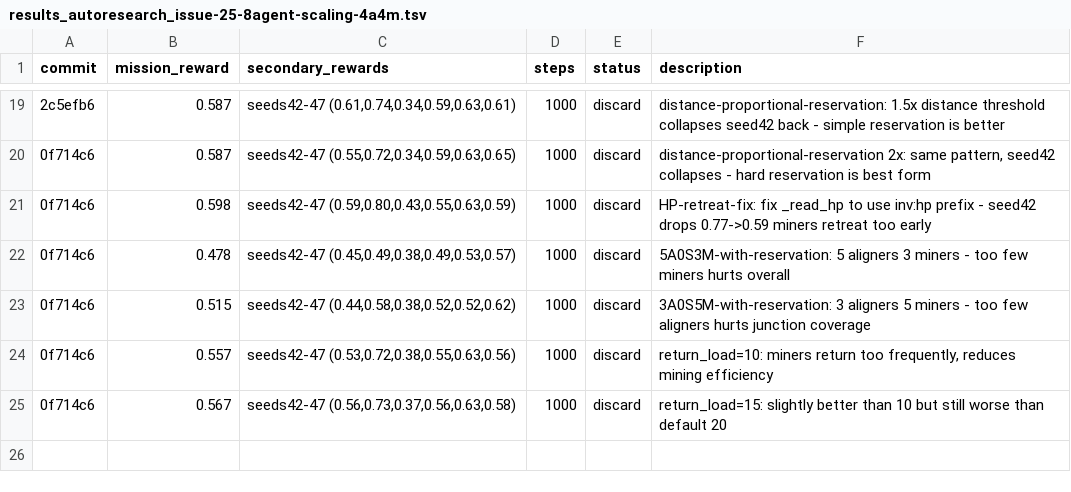
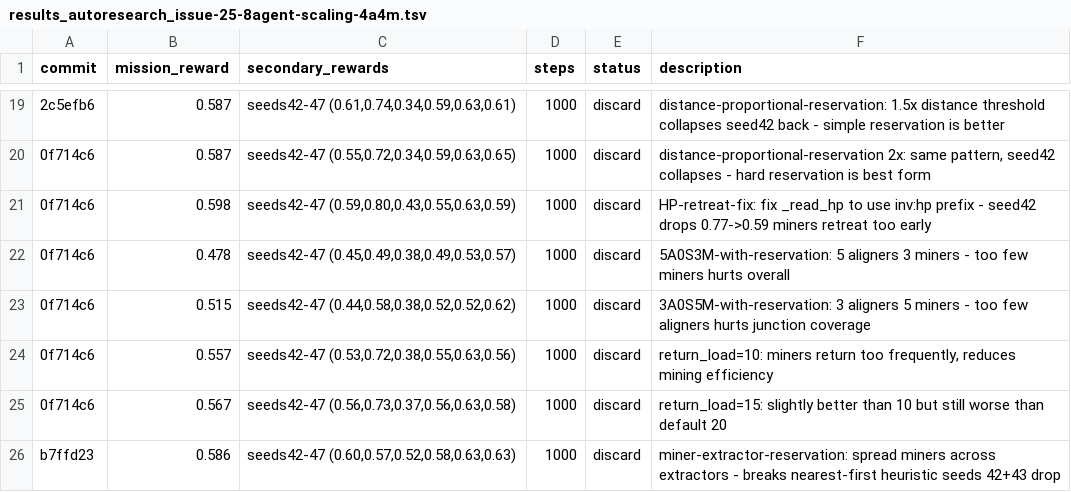
Before and after one commit to SolbiatiAlessandro/cogames, a TSV file: docs/results_autoresearch_issue-25-8agent-scaling-4a4m.tsv, drawn as a sheet; only a part is shown, gaps mark what is left out; the diff names each change by its address in the sheet, - before the commit and + after, or states it on an @@ line.

```diff
--- a/docs/results_autoresearch_issue-25-8agent-scaling-4a4m.tsv
+++ b/docs/results_autoresearch_issue-25-8agent-scaling-4a4m.tsv
+row 26: b7ffd23 | 0.586 | seeds42-47 (0.60,0.57,0.52,0.58,0.63,0.63) | 1000 | discard | miner-extractor-reservation: spread miners across extractors - breaks nearest-first heuristic seeds 42+43 drop
```
Also changed, not shown: 2 other files.
